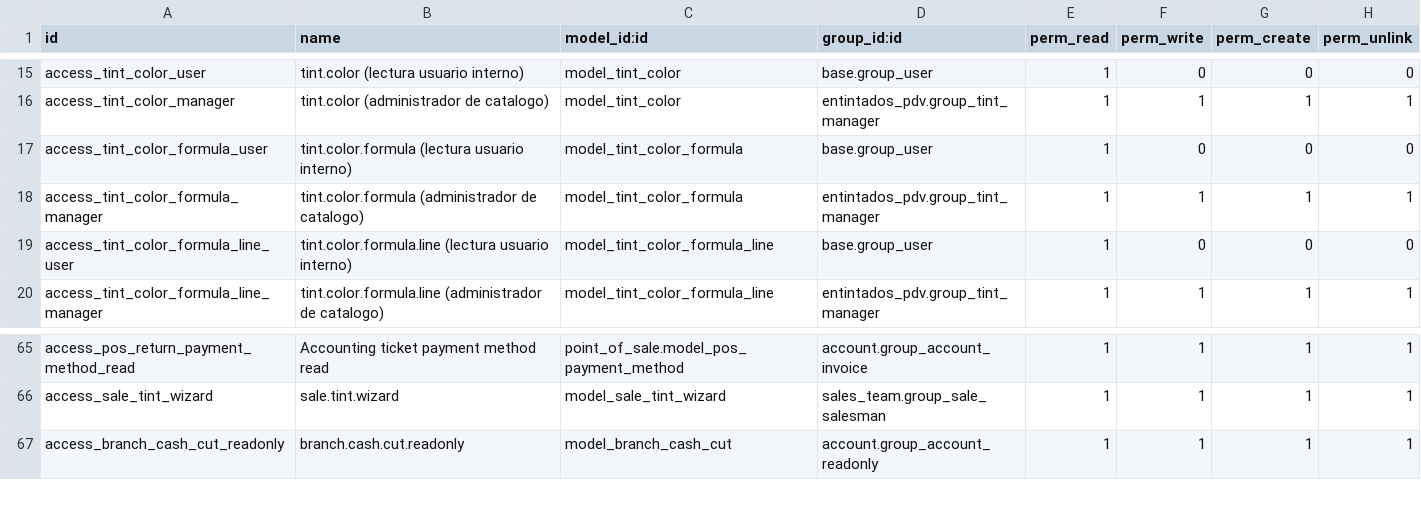
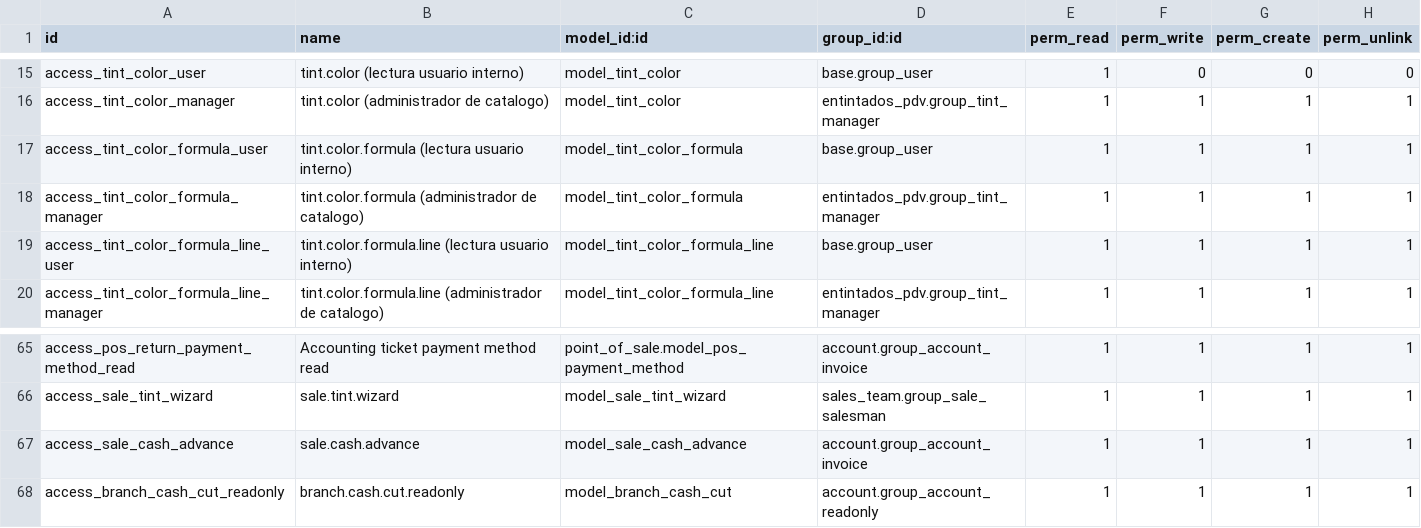
Before and after one commit to Jos3-Lu1s/entintados-pdv, a CSV file: security/ir.model.access.csv, drawn as a sheet; only a part is shown, gaps mark what is left out.

```diff
--- a/security/ir.model.access.csv
+++ b/security/ir.model.access.csv
@@ -16,5 +16,5 @@ access_tint_color_user,tint.color (lectura usuario interno),model_tint_color,bas
 access_tint_color_manager,tint.color (administrador de catalogo),model_tint_color,entintados_pdv.group_tint_manager,1,1,1,1
-access_tint_color_formula_user,tint.color.formula (lectura usuario interno),model_tint_color_formula,base.group_user,1,0,0,0
+access_tint_color_formula_user,tint.color.formula (lectura usuario interno),model_tint_color_formula,base.group_user,1,1,1,1
 access_tint_color_formula_manager,tint.color.formula (administrador de catalogo),model_tint_color_formula,entintados_pdv.group_tint_manager,1,1,1,1
-access_tint_color_formula_line_user,tint.color.formula.line (lectura usuario interno),model_tint_color_formula_line,base.group_user,1,0,0,0
+access_tint_color_formula_line_user,tint.color.formula.line (lectura usuario interno),model_tint_color_formula_line,base.group_user,1,1,1,1
 access_tint_color_formula_line_manager,tint.color.formula.line (administrador de catalogo),model_tint_color_formula_line,entintados_pdv.group_tint_manager,1,1,1,1
@@ -66,2 +66,3 @@ access_pos_return_payment_method_read,Accounting ticket payment method read,poin
 access_sale_tint_wizard,sale.tint.wizard,model_sale_tint_wizard,sales_team.group_sale_salesman,1,1,1,1
+access_sale_cash_advance,sale.cash.advance,model_sale_cash_advance,account.group_account_invoice,1,1,1,1
 access_branch_cash_cut_readonly,branch.cash.cut.readonly,model_branch_cash_cut,account.group_account_readonly,1,1,1,1
```
Also changed, not shown: 31 other files.
